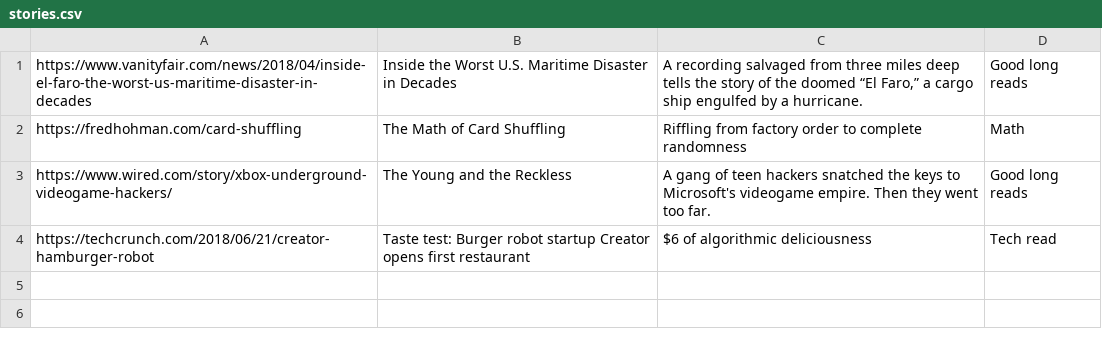
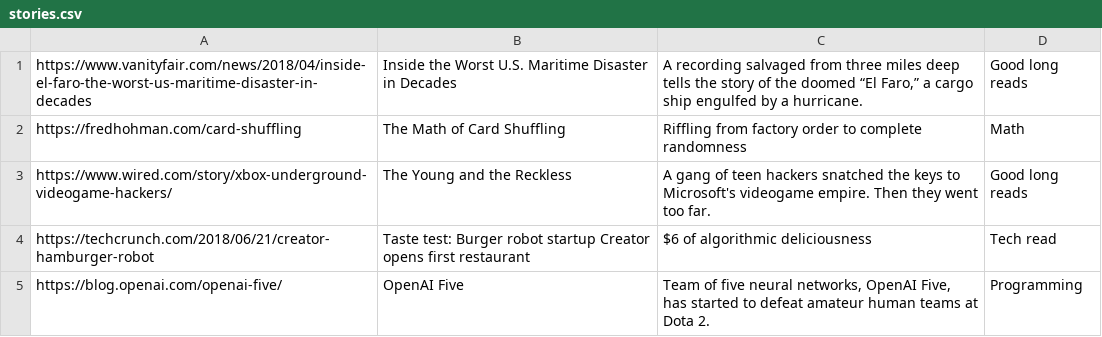
Before and after one commit to matoous/newz, a CSV file: news/scripts/stories.csv, drawn as a sheet; the diff names each change by its address in the sheet, - before the commit and + after, or states it on an @@ line.

```diff
--- a/news/scripts/stories.csv
+++ b/news/scripts/stories.csv
+row 5: https://blog.openai.com/openai-five/ | OpenAI Five | Team of five neural networks, OpenAI Five, has started to defeat amateur human teams at Dota 2. | Programming
```
Also changed, not shown: 35 other files.
